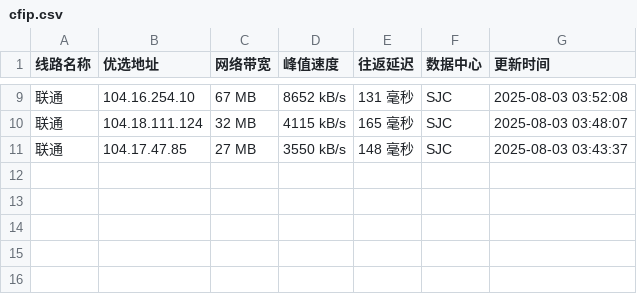
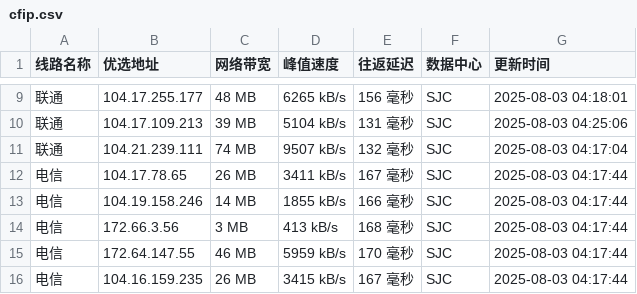
Before and after one commit to weizhe940605/cfipv4db, a CSV file: cfip.csv, drawn as a sheet; only a part is shown, gaps mark what is left out; the diff covers the shown part only.

```diff
--- a/cfip.csv
+++ b/cfip.csv
@@ -9,3 +9,8 @@
-联通,104.16.254.10,67 MB,8652 kB/s,131 毫秒,SJC,2025-08-03 03:52:08
-联通,104.18.111.124,32 MB,4115 kB/s,165 毫秒,SJC,2025-08-03 03:48:07
-联通,104.17.47.85,27 MB,3550 kB/s,148 毫秒,SJC,2025-08-03 03:43:37
+联通,104.17.255.177,48 MB,6265 kB/s,156 毫秒,SJC,2025-08-03 04:18:01
+联通,104.17.109.213,39 MB,5104 kB/s,131 毫秒,SJC,2025-08-03 04:25:06
+联通,104.21.239.111,74 MB,9507 kB/s,132 毫秒,SJC,2025-08-03 04:17:04
+电信,104.17.78.65,26 MB,3411 kB/s,167 毫秒,SJC,2025-08-03 04:17:44
+电信,104.19.158.246,14 MB,1855 kB/s,166 毫秒,SJC,2025-08-03 04:17:44
+电信,172.66.3.56,3 MB,413 kB/s,168 毫秒,SJC,2025-08-03 04:17:44
+电信,172.64.147.55,46 MB,5959 kB/s,170 毫秒,SJC,2025-08-03 04:17:44
+电信,104.16.159.235,26 MB,3415 kB/s,167 毫秒,SJC,2025-08-03 04:17:44
```
Also changed, not shown: 1 added row, 1 removed row and 29 edited cells elsewhere in this file, 1 other file.
